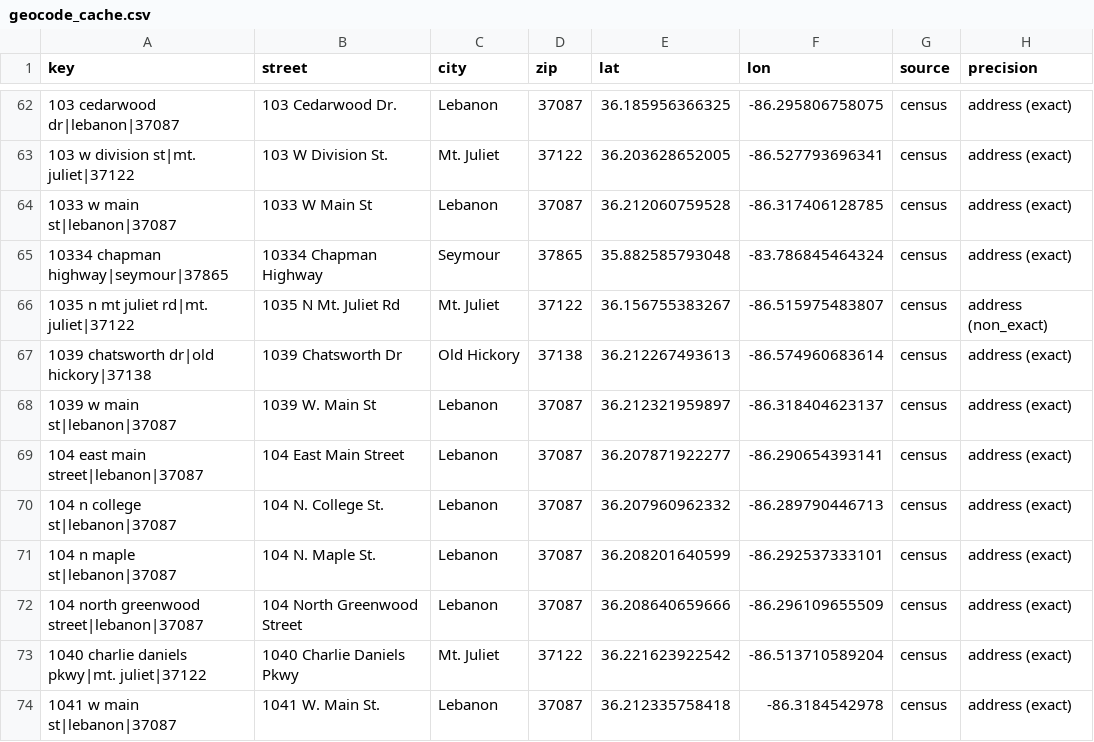
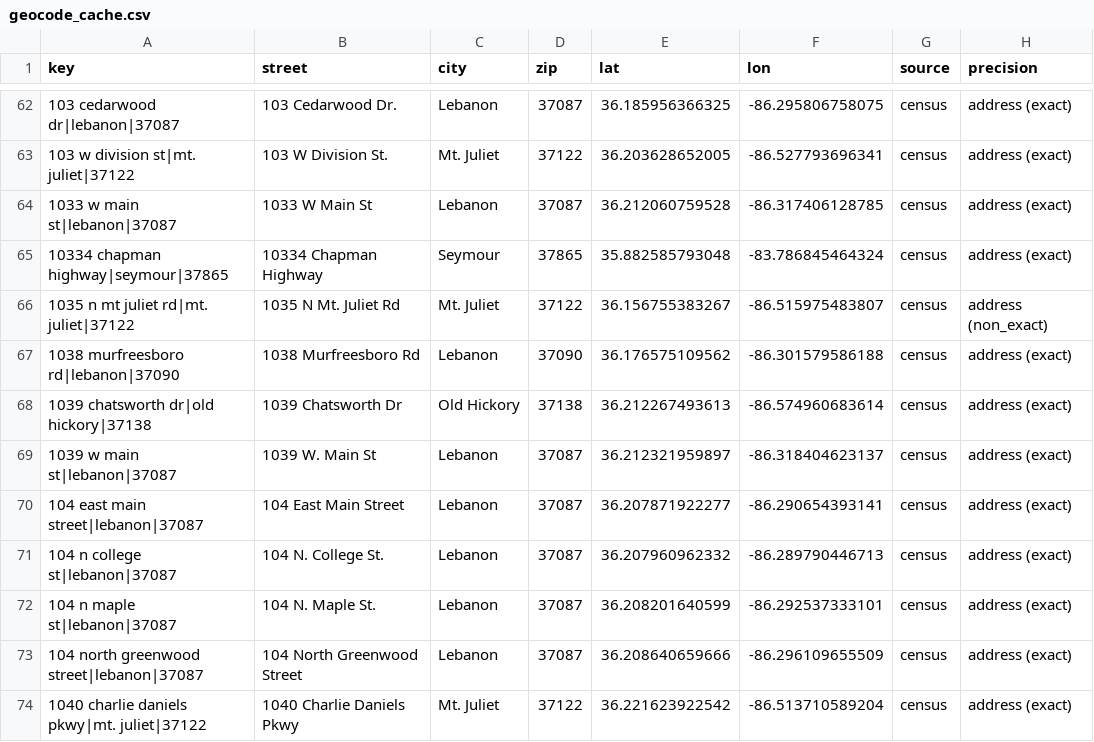
Before and after one commit to sqlsekou/wilson-health-tracker, a CSV file: data/geocode_cache.csv, drawn as a sheet; only a part is shown, gaps mark what is left out; the shorter side is filled out with more unchanged rows.

```diff
--- a/data/geocode_cache.csv
+++ b/data/geocode_cache.csv
@@ -66,2 +66,3 @@ key,street,city,zip,lat,lon,source,precision
 1035 n mt juliet rd|mt. juliet|37122,1035 N Mt. Juliet Rd,Mt. Juliet,37122,36.156755383267,-86.515975483807,census,address (non_exact)
+1038 murfreesboro rd|lebanon|37090,1038 Murfreesboro Rd,Lebanon,37090,36.176575109562,-86.301579586188,census,address (exact)
 1039 chatsworth dr|old hickory|37138,1039 Chatsworth Dr,Old Hickory,37138,36.212267493613,-86.574960683614,census,address (exact)
```
Also changed, not shown: 3 other files.
